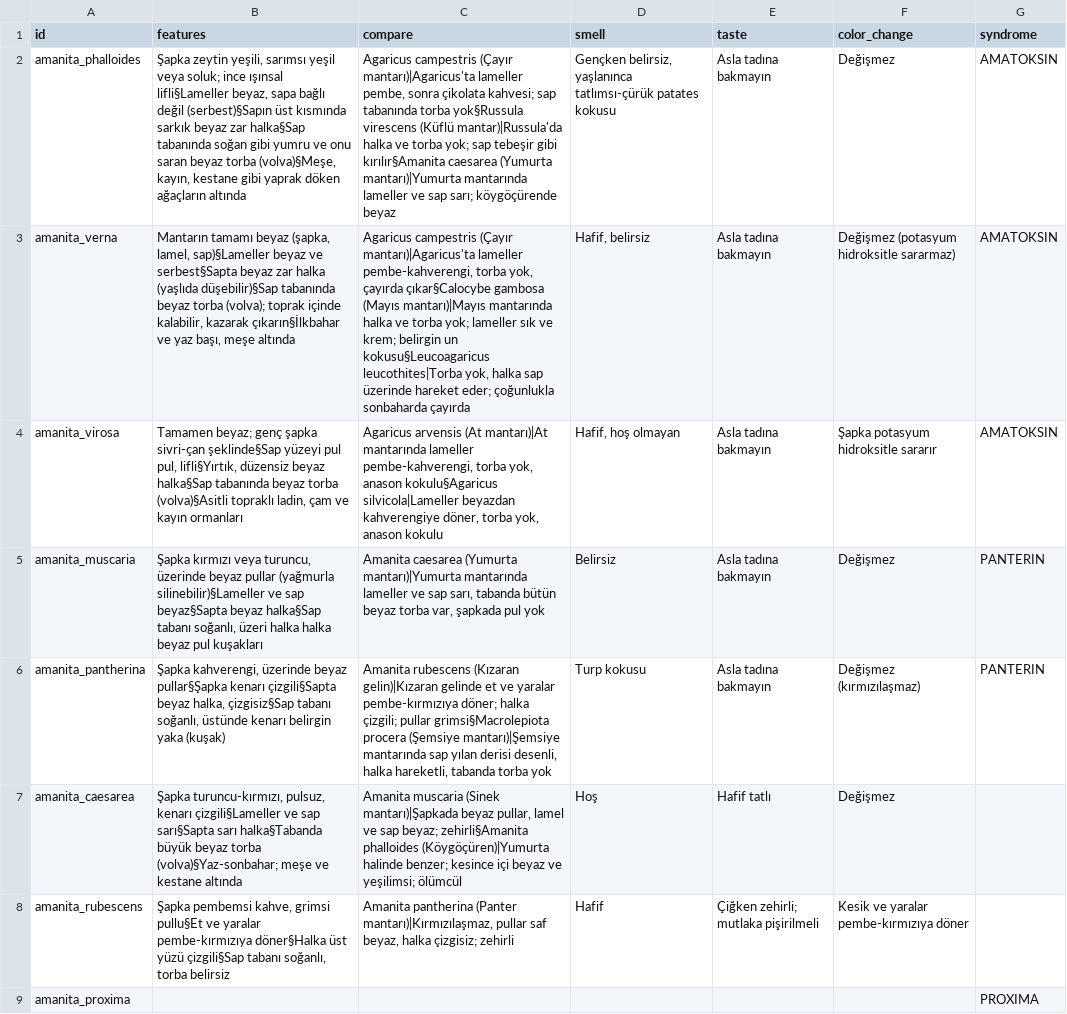
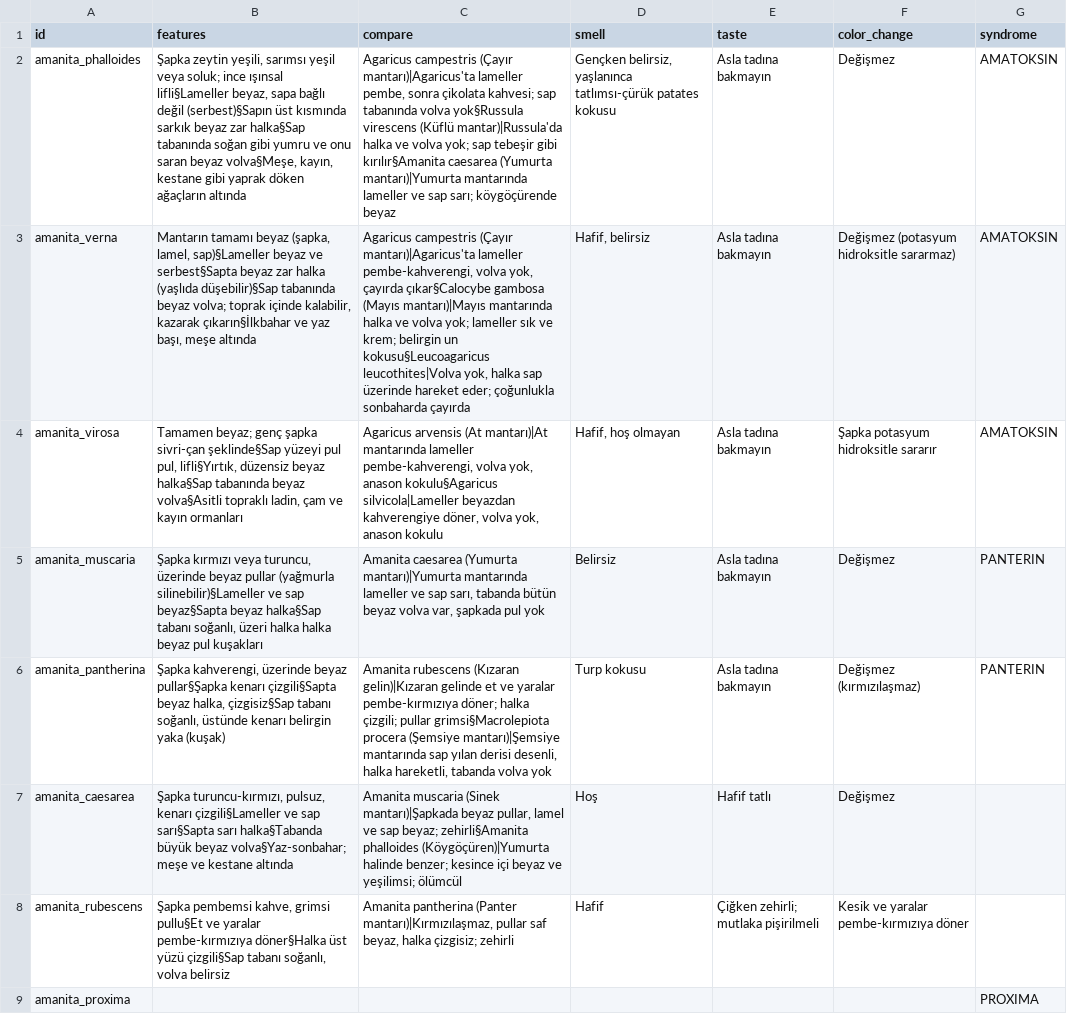
Before and after one commit to burakbaybas-collab/MantarTanima, a TSV file: app/src/main/assets/details.tsv, drawn as a sheet; only a part is shown; the diff covers the shown part only; the diff names each change by its address in the sheet, - before the commit and + after, or states it on an @@ line.

```diff
--- a/app/src/main/assets/details.tsv
+++ b/app/src/main/assets/details.tsv
-B2 (features): …saran beyaz torba (volva)§Meşe, kayın, kestane…
+B2 (features): …saran beyaz volva§Meşe, kayın, kestane…
-C2 (compare): …sap tabanında torba yok§Russula virescens (Küflü mantar)|Russula'da halka ve torba yok; sap…
+C2 (compare): …sap tabanında volva yok§Russula virescens (Küflü mantar)|Russula'da halka ve volva yok; sap…
-B3 (features): …tabanında beyaz torba (volva); toprak içinde…
+B3 (features): …tabanında beyaz volva; toprak içinde…
-C3 (compare): …lameller pembe-kahverengi, torba yok, çayırda çıkar§Calocybe gambosa (Mayıs mantarı)|Mayıs mantarında halka ve torba yok; lameller sık ve krem; belirgin un kokusu§Leucoagaricus leucothites|Torba yok, halka…
+C3 (compare): …lameller pembe-kahverengi, volva yok, çayırda çıkar§Calocybe gambosa (Mayıs mantarı)|Mayıs mantarında halka ve volva yok; lameller sık ve krem; belirgin un kokusu§Leucoagaricus leucothites|Volva yok, halka…
-B4 (features): …tabanında beyaz torba (volva)§Asitli topraklı ladin,…
+B4 (features): …tabanında beyaz volva§Asitli topraklı ladin,…
-C4 (compare): …lameller pembe-kahverengi, torba yok, anason kokulu§Agaricus silvicola|Lameller beyazdan kahverengiye döner, torba yok, anason…
+C4 (compare): …lameller pembe-kahverengi, volva yok, anason kokulu§Agaricus silvicola|Lameller beyazdan kahverengiye döner, volva yok, anason…
-C5 (compare): …bütün beyaz torba var, şapkada…
+C5 (compare): …bütün beyaz volva var, şapkada…
-C6 (compare): …hareketli, tabanda torba yok
+C6 (compare): …hareketli, tabanda volva yok
-B7 (features): …büyük beyaz torba (volva)§Yaz-sonbahar; meşe ve…
+B7 (features): …büyük beyaz volva§Yaz-sonbahar; meşe ve…
-B8 (features): …tabanı soğanlı, torba belirsiz
+B8 (features): …tabanı soğanlı, volva belirsiz
```
Also changed, not shown: 9 edited cells elsewhere in this file, app/src/main/assets/species.tsv, 1 other file.
